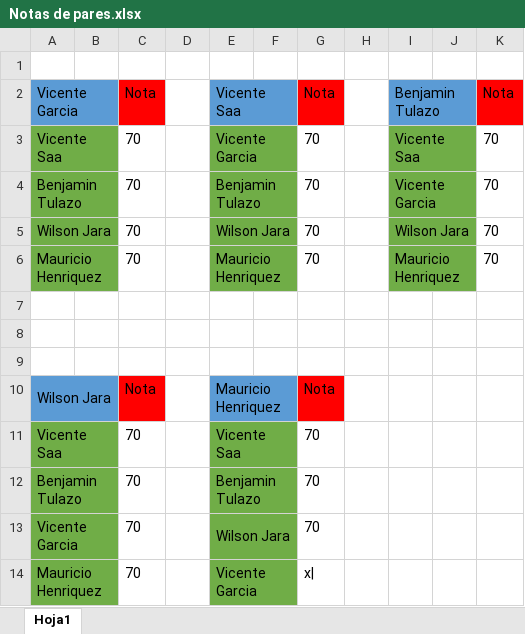
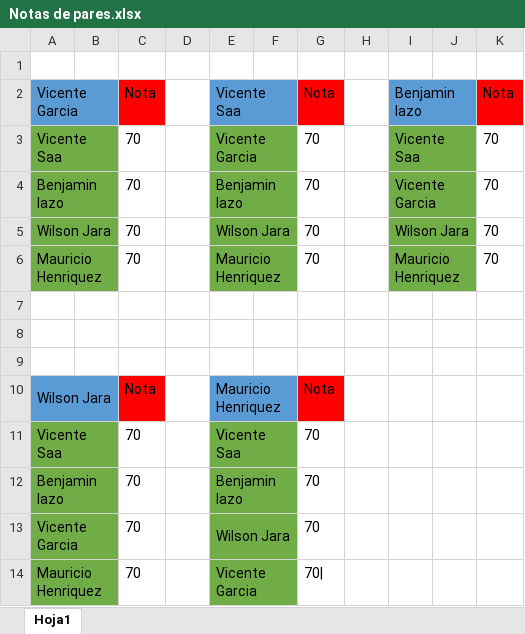
Before and after one commit to Wilson-Jara/LicitacionesUV, an Excel workbook: docs/Notas de pares.xlsx, sheet Hoja1, drawn as a sheet; values as stored, in another font and other column widths than the file's, no borders; the diff names each change by its address in the sheet, - before the commit and + after, or states it on an @@ line.

Commit message:
Actualiza notas de pares del CR-302

```diff
--- a/docs/Notas de pares.xlsx (sheet Hoja1)
+++ b/docs/Notas de pares.xlsx (sheet Hoja1)
-I2: Benjamin Tulazo
+I2: Benjamin lazo
-A4: Benjamin Tulazo
+A4: Benjamin lazo
-E4: Benjamin Tulazo
+E4: Benjamin lazo
-A12: Benjamin Tulazo
+A12: Benjamin lazo
-E12: Benjamin Tulazo
+E12: Benjamin lazo
-G14: x|
+G14: 70|
```
